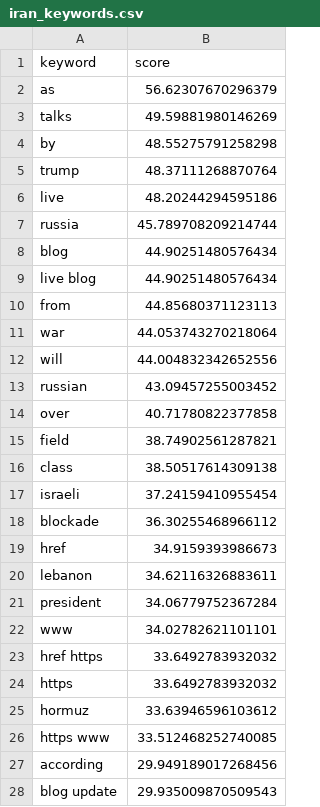
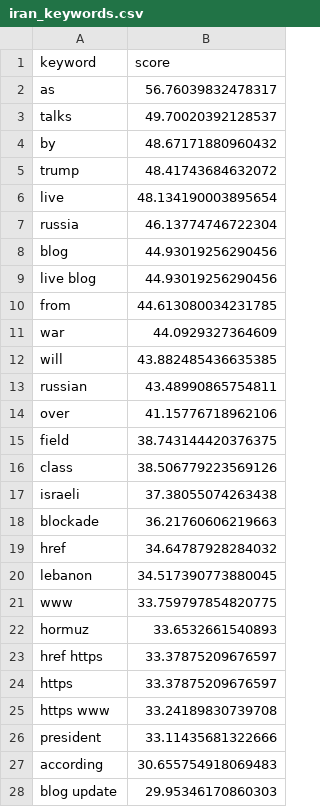
Before and after one commit to mcasrom/iran-osint-monitor, a CSV file: data/processed/iran_keywords.csv, drawn as a sheet; only a part is shown; the diff covers the shown part only.

```diff
--- a/data/processed/iran_keywords.csv
+++ b/data/processed/iran_keywords.csv
@@ -1,28 +1,28 @@
 keyword,score
-as,56.62307670296379
-talks,49.59881980146269
-by,48.55275791258298
-trump,48.37111268870764
-live,48.20244294595186
-russia,45.789708209214744
-blog,44.90251480576434
-live blog,44.90251480576434
-from,44.85680371123113
-war,44.053743270218064
-will,44.004832342652556
-russian,43.09457255003452
-over,40.71780822377858
-field,38.74902561287821
-class,38.50517614309138
-israeli,37.24159410955454
-blockade,36.30255468966112
-href,34.9159393986673
-lebanon,34.62116326883611
-president,34.06779752367284
-www,34.02782621101101
-href https,33.6492783932032
-https,33.6492783932032
-hormuz,33.63946596103612
-https www,33.512468252740085
-according,29.949189017268456
-blog update,29.935009870509543
+as,56.76039832478317
+talks,49.70020392128537
+by,48.67171880960432
+trump,48.41743684632072
+live,48.134190003895654
+russia,46.13774746722304
+blog,44.93019256290456
+live blog,44.93019256290456
+from,44.613080034231785
+war,44.0929327364609
+will,43.882485436635385
+russian,43.48990865754811
+over,41.15776718962106
+field,38.743144420376375
+class,38.506779223569126
+israeli,37.38055074263438
+blockade,36.21760606219663
+href,34.64787928284032
+lebanon,34.517390773880045
+www,33.759797854820775
+hormuz,33.6532661540893
+href https,33.37875209676597
+https,33.37875209676597
+https www,33.24189830739708
+president,33.11435681322666
+according,30.655754918069483
+blog update,29.95346170860303
```
Also changed, not shown: 3 edited cells elsewhere in this file, data/processed/iran_energy.csv, data/processed/iran_narratives.csv, 8 other files.
